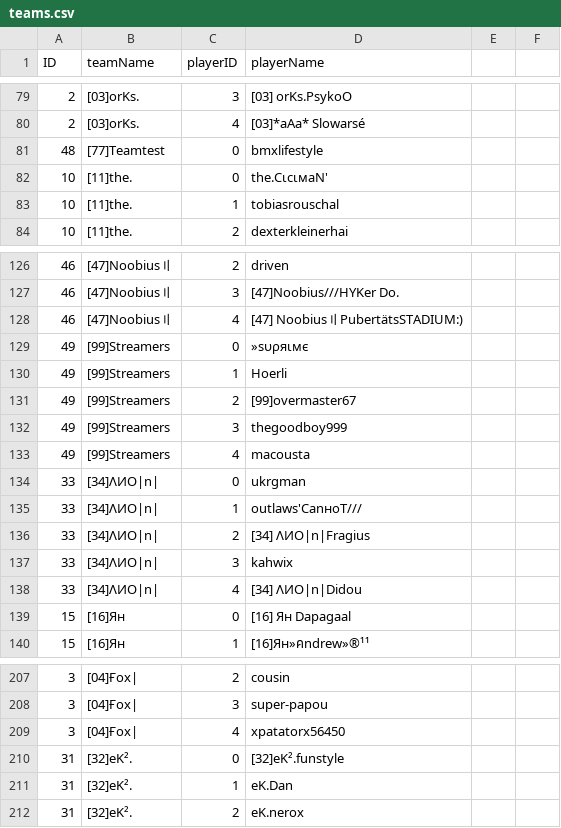
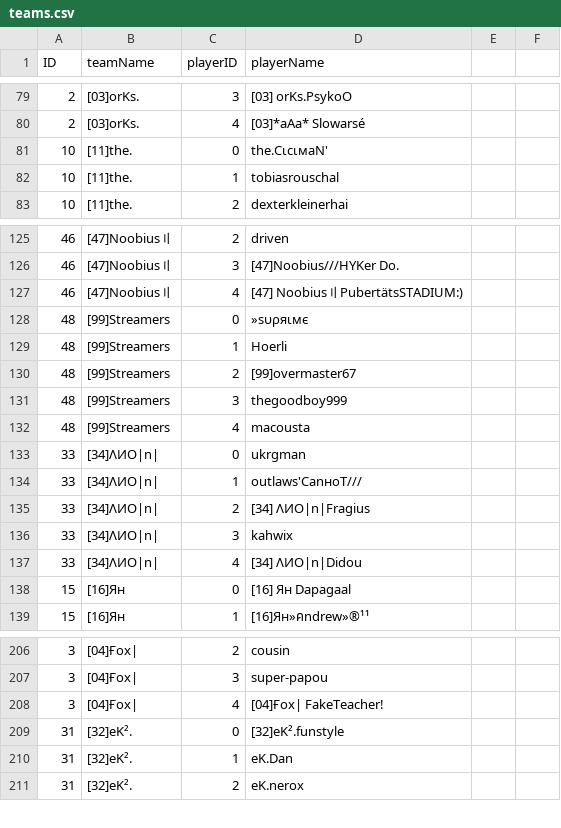
Before and after one commit to flobrm/flobrm.github.io, a CSV file: dde24stats/teams.csv, drawn as a sheet; only a part is shown, gaps mark what is left out.

```diff
--- a/dde24stats/teams.csv
+++ b/dde24stats/teams.csv
@@ -80,3 +80,2 @@ ID,teamName,playerID,playerName
 2,"[03]orKs.",4,"[03]*aAa* Slowarsé"
-48,"[77]Teamtest",0,"bmxlifestyle"
 10,"[11]the.",0,"the.СιсιмаΝ'"
@@ -129,7 +128,7 @@ ID,teamName,playerID,playerName
 46,"[47]Noobius〢",4,"[47] Noobius〢PubertätsSTADIUM:)"
-49,"[99]Streamers",0,"»ѕυρяιмє"
-49,"[99]Streamers",1,"Hoerli"
-49,"[99]Streamers",2,"[99]overmaster67"
-49,"[99]Streamers",3,"thegoodboy999"
-49,"[99]Streamers",4,"macousta"
+48,"[99]Streamers",0,"»ѕυρяιмє"
+48,"[99]Streamers",1,"Hoerli"
+48,"[99]Streamers",2,"[99]overmaster67"
+48,"[99]Streamers",3,"thegoodboy999"
+48,"[99]Streamers",4,"macousta"
 33,"[34]ΛИO|n|",0,"ukrgman"
@@ -209,3 +208,3 @@ ID,teamName,playerID,playerName
 3,"[04]Ғox|",3,"super-papou"
-3,"[04]Ғox|",4,"xpatatorx56450"
+3,"[04]Ғox|",4,"[04]Ғox| FakeTeacher!"
 31,"[32]eK².",0,"[32]eK².funstyle"
```
Also changed, not shown: dde24stats/dde24statsFull.csv, 1 other file.
